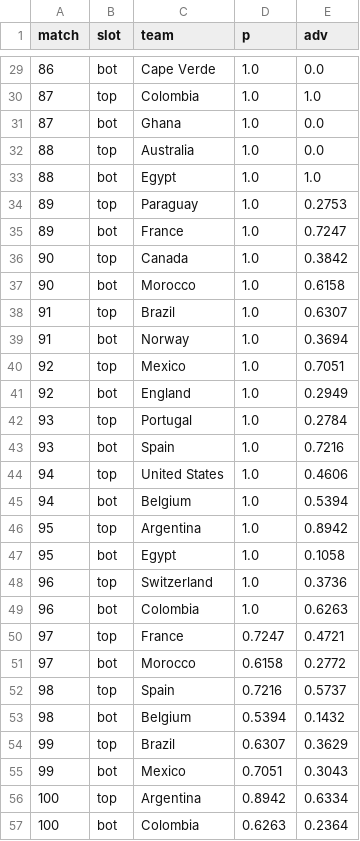
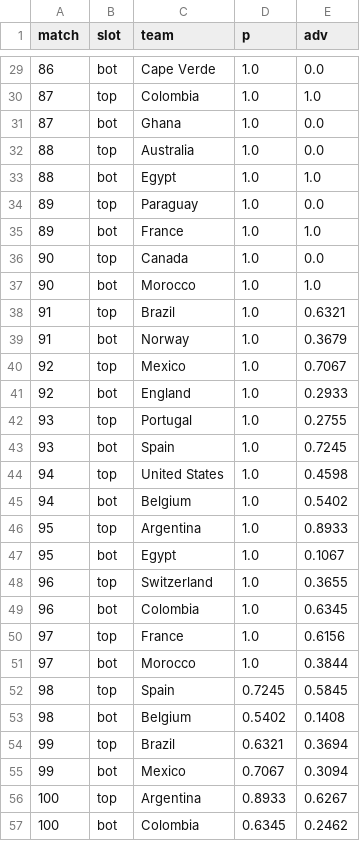
Before and after one commit to Mowy2001/wc26, a CSV file: outputs/bracket.csv, drawn as a sheet; only a part is shown, gaps mark what is left out; the diff covers the shown part only.

```diff
--- a/outputs/bracket.csv
+++ b/outputs/bracket.csv
@@ -33,25 +33,25 @@ match,slot,team,p,adv
 88,bot,Egypt,1.0,1.0
-89,top,Paraguay,1.0,0.2753
-89,bot,France,1.0,0.7247
-90,top,Canada,1.0,0.3842
-90,bot,Morocco,1.0,0.6158
-91,top,Brazil,1.0,0.6307
-91,bot,Norway,1.0,0.3694
-92,top,Mexico,1.0,0.7051
-92,bot,England,1.0,0.2949
-93,top,Portugal,1.0,0.2784
-93,bot,Spain,1.0,0.7216
-94,top,United States,1.0,0.4606
-94,bot,Belgium,1.0,0.5394
-95,top,Argentina,1.0,0.8942
-95,bot,Egypt,1.0,0.1058
-96,top,Switzerland,1.0,0.3736
-96,bot,Colombia,1.0,0.6263
-97,top,France,0.7247,0.4721
-97,bot,Morocco,0.6158,0.2772
-98,top,Spain,0.7216,0.5737
-98,bot,Belgium,0.5394,0.1432
-99,top,Brazil,0.6307,0.3629
-99,bot,Mexico,0.7051,0.3043
-100,top,Argentina,0.8942,0.6334
-100,bot,Colombia,0.6263,0.2364
+89,top,Paraguay,1.0,0.0
+89,bot,France,1.0,1.0
+90,top,Canada,1.0,0.0
+90,bot,Morocco,1.0,1.0
+91,top,Brazil,1.0,0.6321
+91,bot,Norway,1.0,0.3679
+92,top,Mexico,1.0,0.7067
+92,bot,England,1.0,0.2933
+93,top,Portugal,1.0,0.2755
+93,bot,Spain,1.0,0.7245
+94,top,United States,1.0,0.4598
+94,bot,Belgium,1.0,0.5402
+95,top,Argentina,1.0,0.8933
+95,bot,Egypt,1.0,0.1067
+96,top,Switzerland,1.0,0.3655
+96,bot,Colombia,1.0,0.6345
+97,top,France,1.0,0.6156
+97,bot,Morocco,1.0,0.3844
+98,top,Spain,0.7245,0.5845
+98,bot,Belgium,0.5402,0.1408
+99,top,Brazil,0.6321,0.3694
+99,bot,Mexico,0.7067,0.3094
+100,top,Argentina,0.8933,0.6267
+100,bot,Colombia,0.6345,0.2462
```
Also changed, not shown: 12 edited cells elsewhere in this file, outputs/distinct_scorers.csv, outputs/golden_boot.csv, 14 other files.
